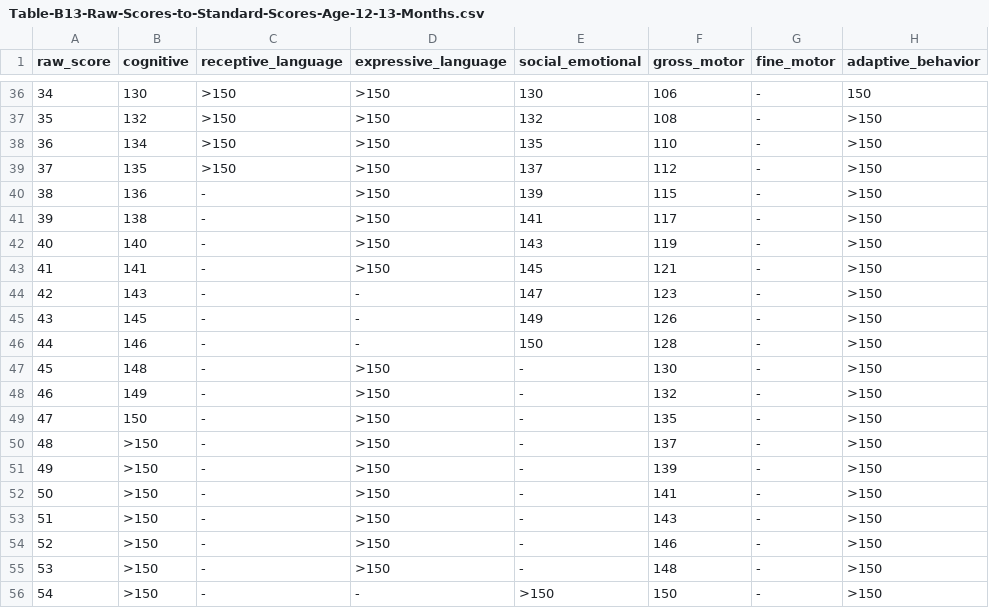
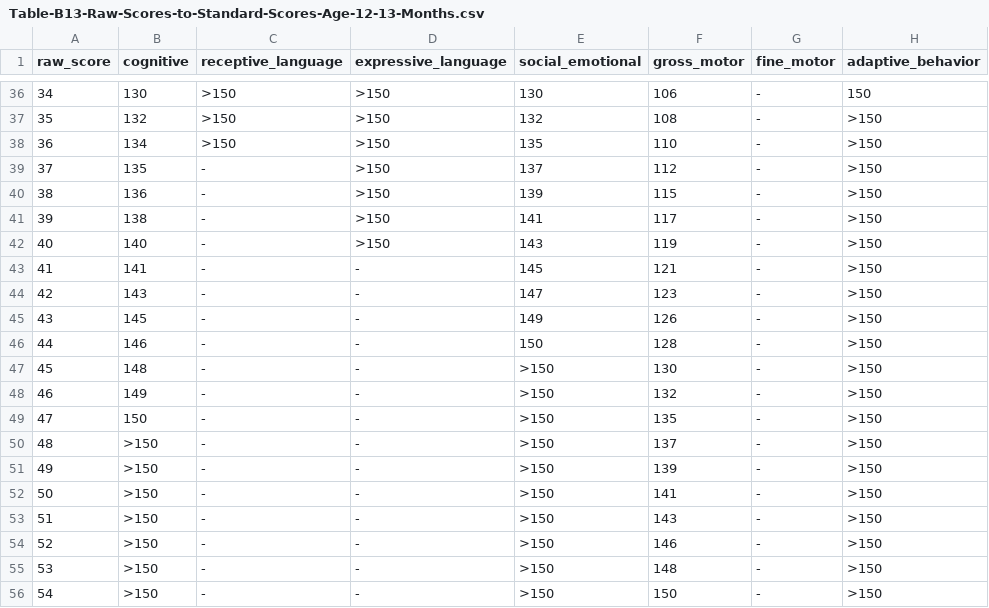
Before and after one commit to catnamedchris/slp, a CSV file: data/csv/Table-B13-Raw-Scores-to-Standard-Scores-Age-12-13-Months.csv, drawn as a sheet; only a part is shown, gaps mark what is left out.

Commit message:
Validate raw standard 12-13 CSV

```diff
--- a/data/csv/Table-B13-Raw-Scores-to-Standard-Scores-Age-12-13-Months.csv
+++ b/data/csv/Table-B13-Raw-Scores-to-Standard-Scores-Age-12-13-Months.csv
@@ -38,3 +38,3 @@ raw_score,cognitive,receptive_language,expressive_language,social_emotional,gros
 36,134,>150,>150,135,110,-,>150
-37,135,>150,>150,137,112,-,>150
+37,135,-,>150,137,112,-,>150
 38,136,-,>150,139,115,-,>150
@@ -42,3 +42,3 @@ raw_score,cognitive,receptive_language,expressive_language,social_emotional,gros
 40,140,-,>150,143,119,-,>150
-41,141,-,>150,145,121,-,>150
+41,141,-,-,145,121,-,>150
 42,143,-,-,147,123,-,>150
@@ -46,11 +46,11 @@ raw_score,cognitive,receptive_language,expressive_language,social_emotional,gros
 44,146,-,-,150,128,-,>150
-45,148,-,>150,-,130,-,>150
-46,149,-,>150,-,132,-,>150
-47,150,-,>150,-,135,-,>150
-48,>150,-,>150,-,137,-,>150
-49,>150,-,>150,-,139,-,>150
-50,>150,-,>150,-,141,-,>150
-51,>150,-,>150,-,143,-,>150
-52,>150,-,>150,-,146,-,>150
-53,>150,-,>150,-,148,-,>150
+45,148,-,-,>150,130,-,>150
+46,149,-,-,>150,132,-,>150
+47,150,-,-,>150,135,-,>150
+48,>150,-,-,>150,137,-,>150
+49,>150,-,-,>150,139,-,>150
+50,>150,-,-,>150,141,-,>150
+51,>150,-,-,>150,143,-,>150
+52,>150,-,-,>150,146,-,>150
+53,>150,-,-,>150,148,-,>150
 54,>150,-,-,>150,150,-,>150
```
